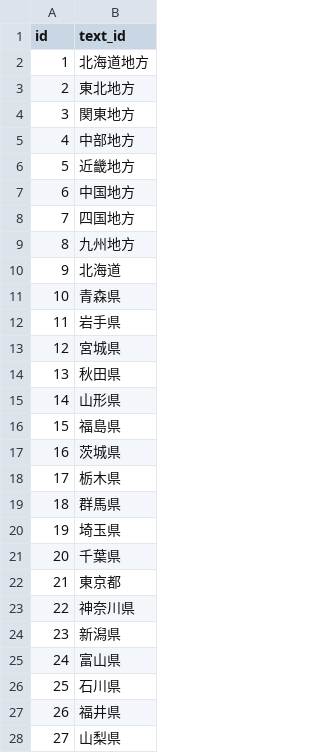
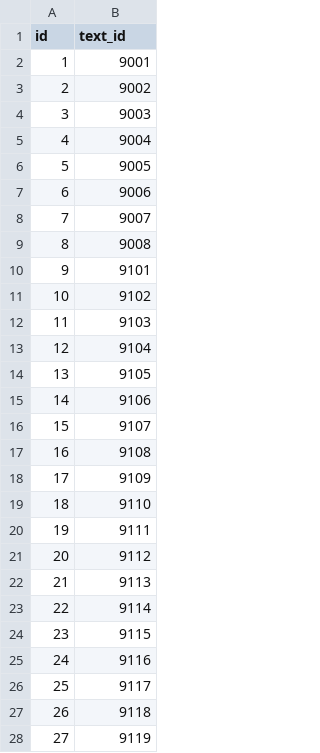
Before and after one commit to game4353/camp-data, a TSV file: data/tsv/CampKeyword.tsv, drawn as a sheet; only a part is shown; the diff covers the shown part only.

```diff
--- a/data/tsv/CampKeyword.tsv
+++ b/data/tsv/CampKeyword.tsv
@@ -1,28 +1,28 @@
 id	text_id
-1	北海道地方
-2	東北地方
-3	関東地方
-4	中部地方
-5	近畿地方
-6	中国地方
-7	四国地方
-8	九州地方
-9	北海道
-10	青森県
-11	岩手県
-12	宮城県
-13	秋田県
-14	山形県
-15	福島県
-16	茨城県
-17	栃木県
-18	群馬県
-19	埼玉県
-20	千葉県
-21	東京都
-22	神奈川県
-23	新潟県
-24	富山県
-25	石川県
-26	福井県
-27	山梨県
+1	9001
+2	9002
+3	9003
+4	9004
+5	9005
+6	9006
+7	9007
+8	9008
+9	9101
+10	9102
+11	9103
+12	9104
+13	9105
+14	9106
+15	9107
+16	9108
+17	9109
+18	9110
+19	9111
+20	9112
+21	9113
+22	9114
+23	9115
+24	9116
+25	9117
+26	9118
+27	9119
```
Also changed, not shown: 57 edited cells elsewhere in this file, data/tsv/Camp.tsv, data/tsv/CampAction.tsv, 21 other files.
